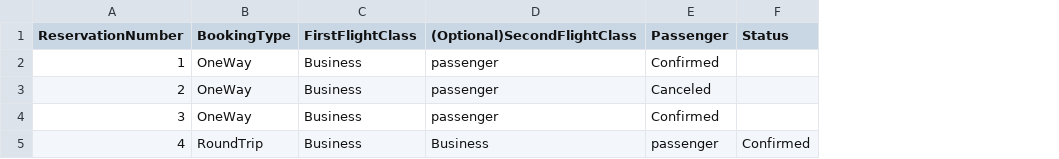
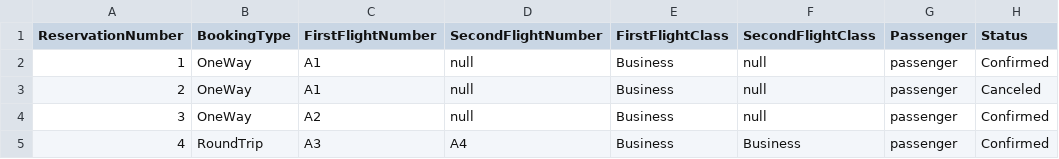
Before and after one commit to nortega-fh/AirportBookingManager, a CSV file: AirportBooking/Data/bookings.csv, drawn as a sheet; removed rows and columns are numbered as before the commit, all else as after; the diff names each change by its address in the sheet, - before the commit and + after, or states it on an @@ line.

```diff
--- a/AirportBooking/Data/bookings.csv
+++ b/AirportBooking/Data/bookings.csv
+column C (FirstFlightNumber), rows 2-5: A1 | A1 | A2 | A3
+column D (SecondFlightNumber), rows 2-5: null | null | null | A4
-column D ((Optional)SecondFlightClass), rows 2-5: passenger | passenger | passenger | Business
+column F (SecondFlightClass), rows 2-5: null | null | null | Business
-G2 (Passenger): Confirmed
+G2 (Passenger): passenger
-H2 (Status): (empty)
+H2 (Status): Confirmed
-G3 (Passenger): Canceled
+G3 (Passenger): passenger
-H3 (Status): (empty)
+H3 (Status): Canceled
-G4 (Passenger): Confirmed
+G4 (Passenger): passenger
-H4 (Status): (empty)
+H4 (Status): Confirmed
```
Also changed, not shown: AirportBooking/Data/flights.csv, 32 other files.
